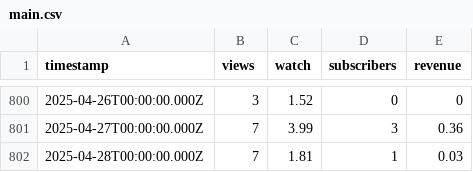
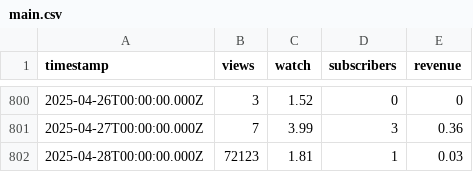
Before and after one commit to DesiredName/f0006, a CSV file: main.csv, drawn as a sheet; only a part is shown, gaps mark what is left out.

```diff
--- a/main.csv
+++ b/main.csv
@@ -801,2 +801,2 @@ timestamp,views,watch,subscribers,revenue
 2025-04-27T00:00:00.000Z,7,3.99,3,0.36
-2025-04-28T00:00:00.000Z,7,1.81,1,0.03
+2025-04-28T00:00:00.000Z,72123,1.81,1,0.03
```
Also changed, not shown: 6 other files.
